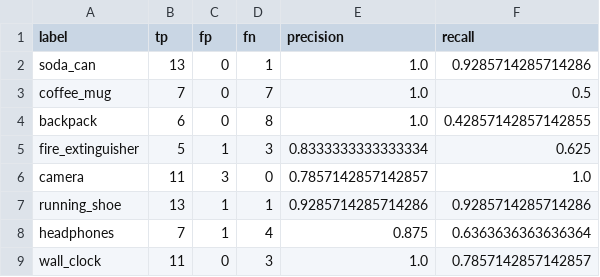
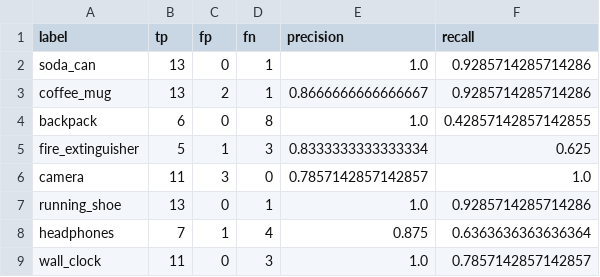
Before and after one commit to NoraStoklasa/robotics, a CSV file: docs/data/vision_precision_recall.csv, drawn as a sheet.

```diff
--- a/docs/data/vision_precision_recall.csv
+++ b/docs/data/vision_precision_recall.csv
@@ -2,3 +2,3 @@ label,tp,fp,fn,precision,recall
 soda_can,13,0,1,1.0,0.9285714285714286
-coffee_mug,7,0,7,1.0,0.5
+coffee_mug,13,2,1,0.8666666666666667,0.9285714285714286
 backpack,6,0,8,1.0,0.42857142857142855
@@ -6,3 +6,3 @@ fire_extinguisher,5,1,3,0.8333333333333334,0.625
 camera,11,3,0,0.7857142857142857,1.0
-running_shoe,13,1,1,0.9285714285714286,0.9285714285714286
+running_shoe,13,0,1,1.0,0.9285714285714286
 headphones,7,1,4,0.875,0.6363636363636364
```
Also changed, not shown: docs/data/mission_summary.csv, docs/data/vision_confusion_matrix.csv, 12 other files.
